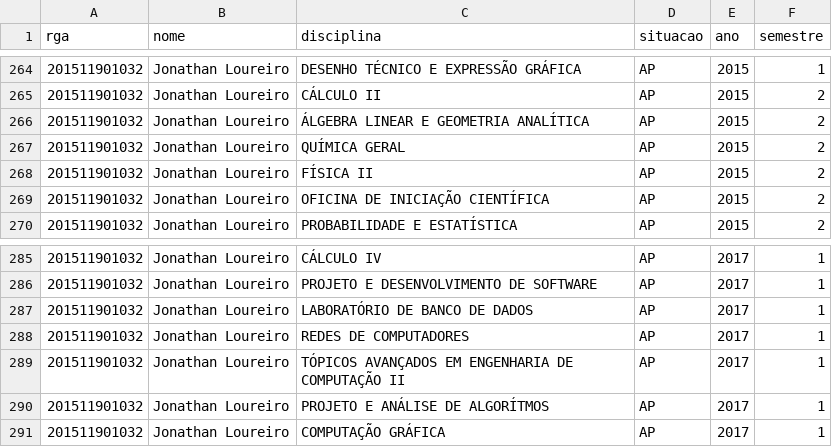
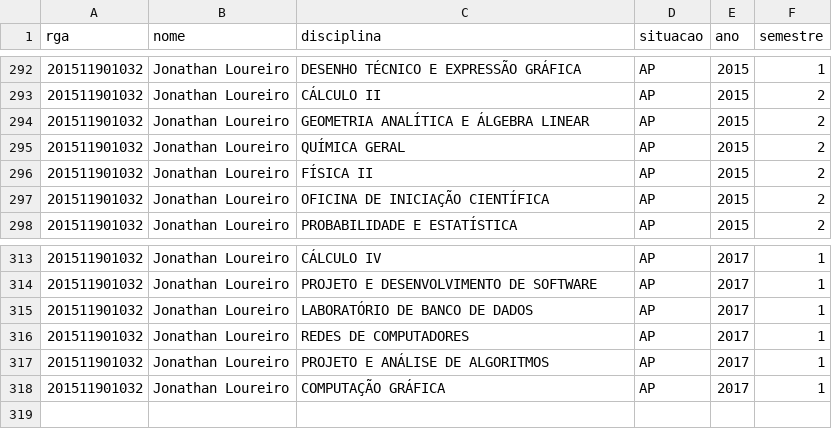
Before and after one commit to raonifst/academic-system, a CSV file: private/tests csv/academicRecordExample2.csv, drawn as a sheet; only a part is shown, gaps mark what is left out; the diff covers the shown part only.

```diff
--- a/private/tests csv/academicRecordExample2.csv
+++ b/private/tests csv/academicRecordExample2.csv
@@ -265,3 +293,3 @@
 201511901032,Jonathan Loureiro,CÁLCULO II,AP,2015,2
-201511901032,Jonathan Loureiro,ÁLGEBRA LINEAR E GEOMETRIA ANALÍTICA,AP,2015,2
+201511901032,Jonathan Loureiro,GEOMETRIA ANALÍTICA E ÁLGEBRA LINEAR,AP,2015,2
 201511901032,Jonathan Loureiro,QUÍMICA GERAL,AP,2015,2
@@ -288,4 +316,3 @@
 201511901032,Jonathan Loureiro,REDES DE COMPUTADORES,AP,2017,1
-201511901032,Jonathan Loureiro,TÓPICOS AVANÇADOS EM ENGENHARIA DE COMPUTAÇÃO II,AP,2017,1
-201511901032,Jonathan Loureiro,PROJETO E ANÁLISE DE ALGORÍTMOS,AP,2017,1
+201511901032,Jonathan Loureiro,PROJETO E ANÁLISE DE ALGORITMOS,AP,2017,1
 201511901032,Jonathan Loureiro,COMPUTAÇÃO GRÁFICA,AP,2017,1
```
Also changed, not shown: 28 added rows elsewhere in this file, 4 other files.
